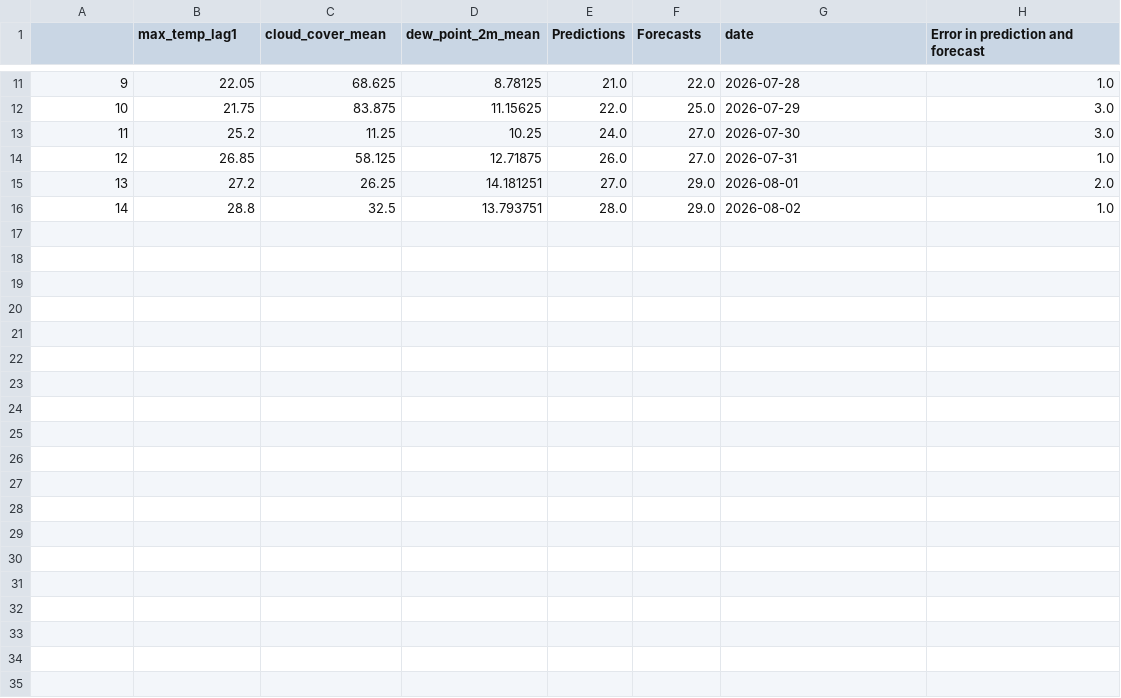
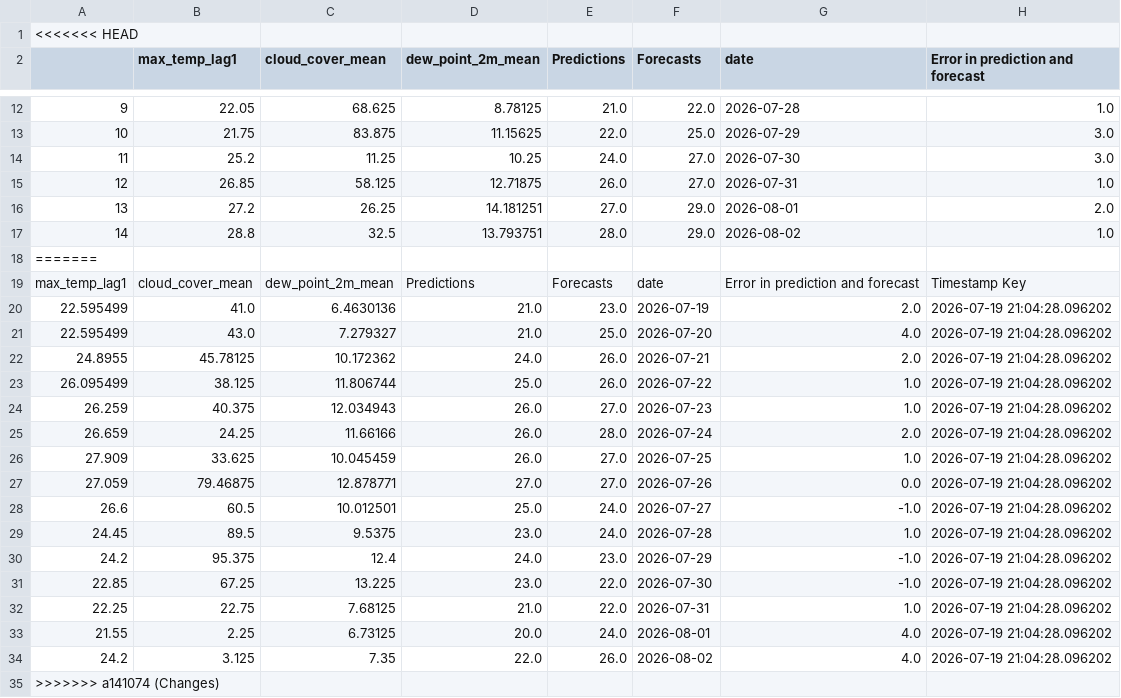
Before and after one commit to nitheshsrb/Fundamentals, a CSV file: weather_data/data/Predictions.csv, drawn as a sheet; only a part is shown, gaps mark what is left out; the diff names each change by its address in the sheet, - before the commit and + after, or states it on an @@ line.

```diff
--- a/weather_data/data/Predictions.csv
+++ b/weather_data/data/Predictions.csv
+row 1: <<<<<<< HEAD
+row 18: =======
+row 19: max_temp_lag1 | cloud_cover_mean | dew_point_2m_mean | Predictions | Forecasts | date | Error in prediction and forecast | Timestamp Key
+row 20: 22.595499 | 41.0 | 6.4630136 | 21.0 | 23.0 | 2026-07-19 | 2.0 | 2026-07-19 21:04:28.096202
+row 21: 22.595499 | 43.0 | 7.279327 | 21.0 | 25.0 | 2026-07-20 | 4.0 | 2026-07-19 21:04:28.096202
+row 22: 24.8955 | 45.78125 | 10.172362 | 24.0 | 26.0 | 2026-07-21 | 2.0 | 2026-07-19 21:04:28.096202
+row 23: 26.095499 | 38.125 | 11.806744 | 25.0 | 26.0 | 2026-07-22 | 1.0 | 2026-07-19 21:04:28.096202
+row 24: 26.259 | 40.375 | 12.034943 | 26.0 | 27.0 | 2026-07-23 | 1.0 | 2026-07-19 21:04:28.096202
+row 25: 26.659 | 24.25 | 11.66166 | 26.0 | 28.0 | 2026-07-24 | 2.0 | 2026-07-19 21:04:28.096202
+row 26: 27.909 | 33.625 | 10.045459 | 26.0 | 27.0 | 2026-07-25 | 1.0 | 2026-07-19 21:04:28.096202
+row 27: 27.059 | 79.46875 | 12.878771 | 27.0 | 27.0 | 2026-07-26 | 0.0 | 2026-07-19 21:04:28.096202
+row 28: 26.6 | 60.5 | 10.012501 | 25.0 | 24.0 | 2026-07-27 | -1.0 | 2026-07-19 21:04:28.096202
+row 29: 24.45 | 89.5 | 9.5375 | 23.0 | 24.0 | 2026-07-28 | 1.0 | 2026-07-19 21:04:28.096202
+row 30: 24.2 | 95.375 | 12.4 | 24.0 | 23.0 | 2026-07-29 | -1.0 | 2026-07-19 21:04:28.096202
+row 31: 22.85 | 67.25 | 13.225 | 23.0 | 22.0 | 2026-07-30 | -1.0 | 2026-07-19 21:04:28.096202
+row 32: 22.25 | 22.75 | 7.68125 | 21.0 | 22.0 | 2026-07-31 | 1.0 | 2026-07-19 21:04:28.096202
+row 33: 21.55 | 2.25 | 6.73125 | 20.0 | 24.0 | 2026-08-01 | 4.0 | 2026-07-19 21:04:28.096202
+row 34: 24.2 | 3.125 | 7.35 | 22.0 | 26.0 | 2026-08-02 | 4.0 | 2026-07-19 21:04:28.096202
+row 35: >>>>>>> a141074 (Changes)
```
Also changed, not shown: weather_data/data/Feature_engineered_data.csv, 5 other files.
